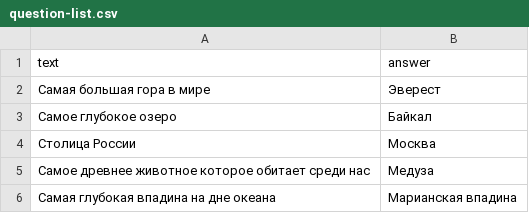
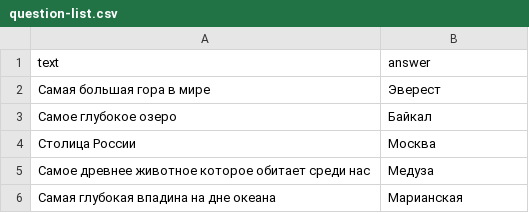
Before and after one commit to eaga4nov/2019-08-spring-otus-agafonov, a CSV file: homework-spring-xml/src/main/resources/question-list.csv, drawn as a sheet.

```diff
--- a/homework-spring-xml/src/main/resources/question-list.csv
+++ b/homework-spring-xml/src/main/resources/question-list.csv
@@ -5,2 +5,2 @@ text,answer
 Самое древнее животное которое обитает среди нас,Медуза
-Самая глубокая впадина на дне океана,Марианская впадина
+Самая глубокая впадина на дне океана,Марианская
```
Also changed, not shown: 5 other files.
